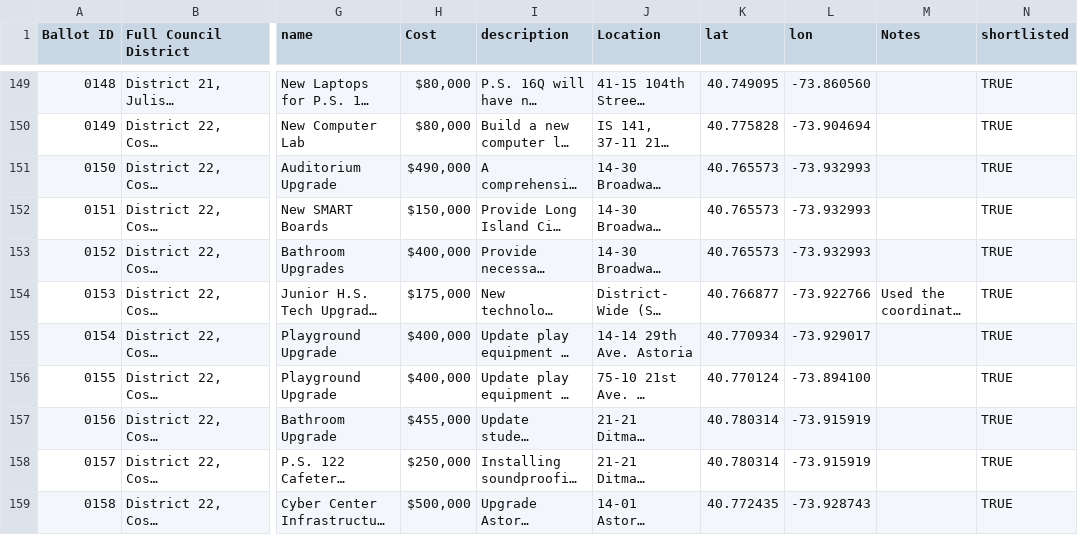
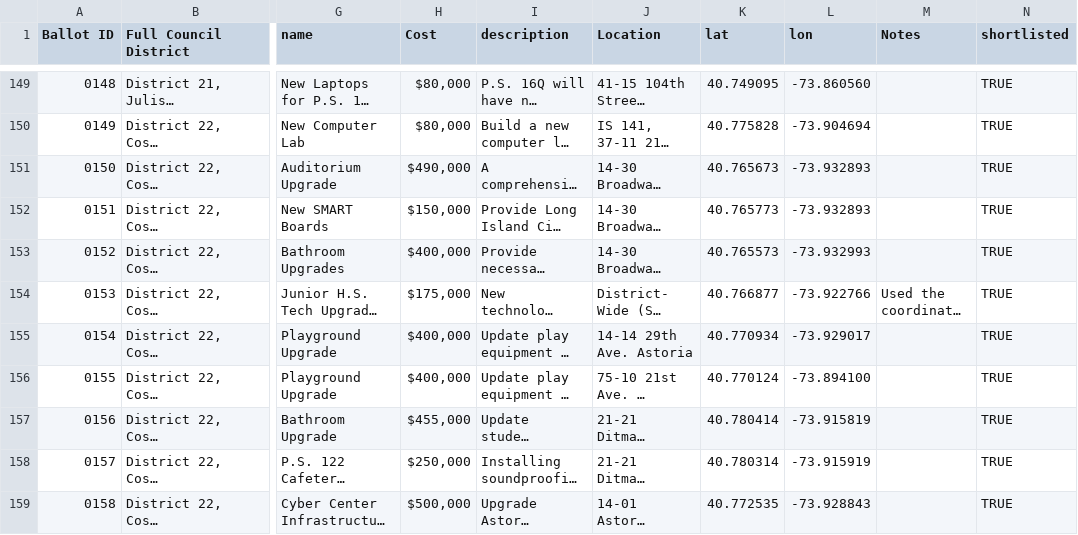
Before and after one commit to mjumbewu/shareabouts-pbnyc, a CSV file: data/ballot.csv, drawn as a sheet; only a part is shown, gaps mark what is left out; long unchanged cells end in …; the diff covers the shown part only; the diff names each change by its address in the sheet, - before the commit and + after, or states it on an @@ line.

```diff
--- a/data/ballot.csv
+++ b/data/ballot.csv
-K151 (lat): 40.765573
+K151 (lat): 40.765673
-L151:L152 (lon): -73.932993
+L151:L152 (lon): -73.932893
-K152 (lat): 40.765573
+K152 (lat): 40.765773
-K157 (lat): 40.780314
+K157 (lat): 40.780414
-L157 (lon): -73.915919
+L157 (lon): -73.915819
-K159 (lat): 40.772435
+K159 (lat): 40.772535
-L159 (lon): -73.928743
+L159 (lon): -73.928843
```
Also changed, not shown: 1 removed row and 123 edited cells elsewhere in this file.
